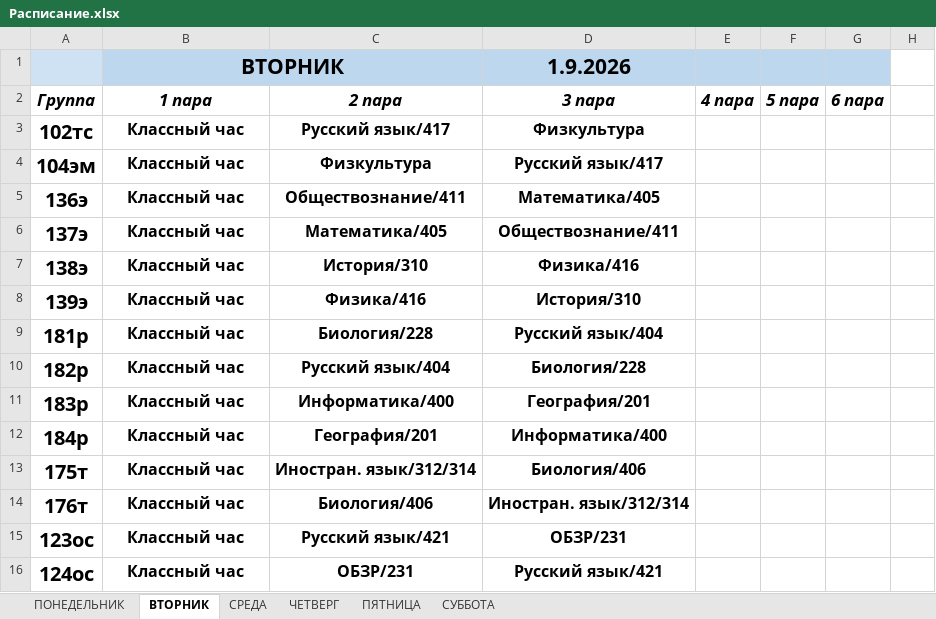
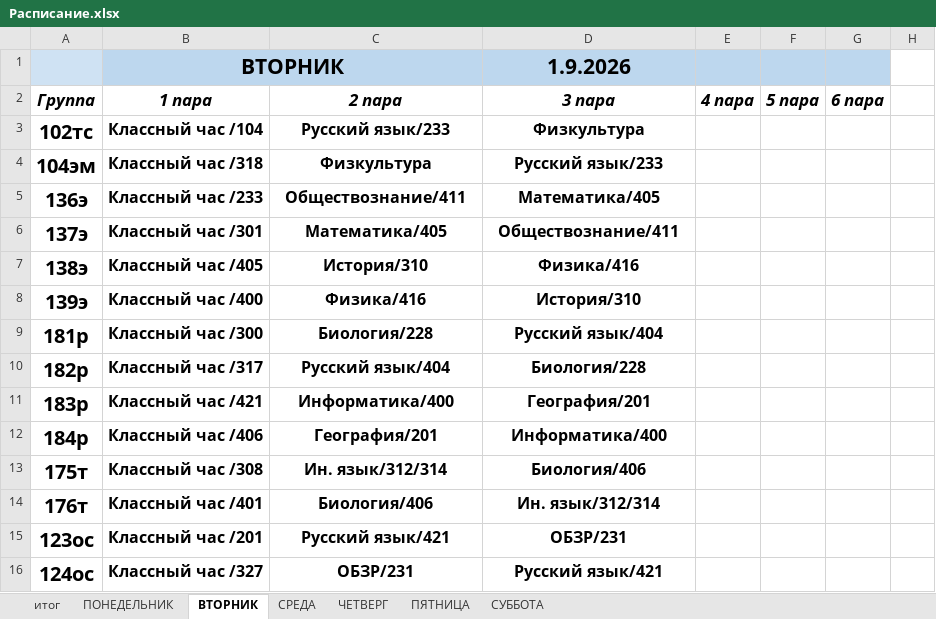
Before and after one commit to colderuopen-art/raspisanie, an Excel workbook: Расписание.xlsx, sheet ВТОРНИК, drawn as a sheet; only a part is shown; values as stored, in another font and other column widths than the file's, no borders; charts and pictures not drawn; the diff covers the shown part only; the diff names each change by its address in the sheet, - before the commit and + after, or states it on an @@ line.

```diff
--- a/Расписание.xlsx (sheet ВТОРНИК)
+++ b/Расписание.xlsx (sheet ВТОРНИК)
+sheet tab: итог
-B3 (1 пара): Классный час
+B3 (1 пара): Классный час /104
-C3 (2 пара): Русский язык/417
+C3 (2 пара): Русский язык/233
-B4 (1 пара): Классный час
+B4 (1 пара): Классный час /318
-D4 (3 пара): Русский язык/417
+D4 (3 пара): Русский язык/233
-B5 (1 пара): Классный час
+B5 (1 пара): Классный час /233
-B6 (1 пара): Классный час
+B6 (1 пара): Классный час /301
-B7 (1 пара): Классный час
+B7 (1 пара): Классный час /405
-B8 (1 пара): Классный час
+B8 (1 пара): Классный час /400
-B9 (1 пара): Классный час
+B9 (1 пара): Классный час /300
-B10 (1 пара): Классный час
+B10 (1 пара): Классный час /317
-B11 (1 пара): Классный час
+B11 (1 пара): Классный час /421
-B12 (1 пара): Классный час
+B12 (1 пара): Классный час /406
-B13 (1 пара): Классный час
+B13 (1 пара): Классный час /308
-C13 (2 пара): Иностран. язык/312/314
+C13 (2 пара): Ин. язык/312/314
-B14 (1 пара): Классный час
+B14 (1 пара): Классный час /401
-D14 (3 пара): Иностран. язык/312/314
+D14 (3 пара): Ин. язык/312/314
-B15 (1 пара): Классный час
+B15 (1 пара): Классный час /201
-B16 (1 пара): Классный час
+B16 (1 пара): Классный час /327
```
Also changed, not shown: 2 added rows, 2 removed rows and 28 edited cells elsewhere in this sheet, charts or pictures.
